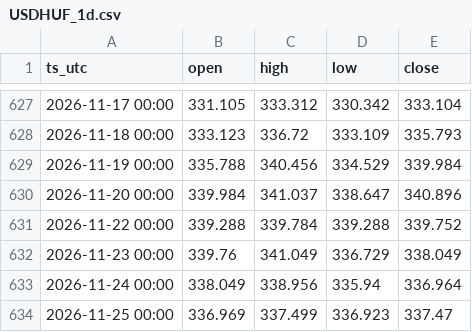
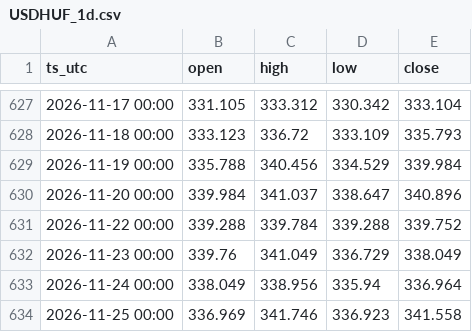
Before and after one commit to DataTechDigital-main/fx-arfolyamok, a CSV file: gepi/fx/USDHUF_1d.csv, drawn as a sheet; only a part is shown, gaps mark what is left out.

```diff
--- a/gepi/fx/USDHUF_1d.csv
+++ b/gepi/fx/USDHUF_1d.csv
@@ -633,2 +633,2 @@ ts_utc,open,high,low,close
 2026-11-24 00:00,338.049,338.956,335.94,336.964
-2026-11-25 00:00,336.969,337.499,336.923,337.47
+2026-11-25 00:00,336.969,341.746,336.923,341.558
```
Also changed, not shown: gepi/fx/USDHUF_1h.csv, 2 other files.
